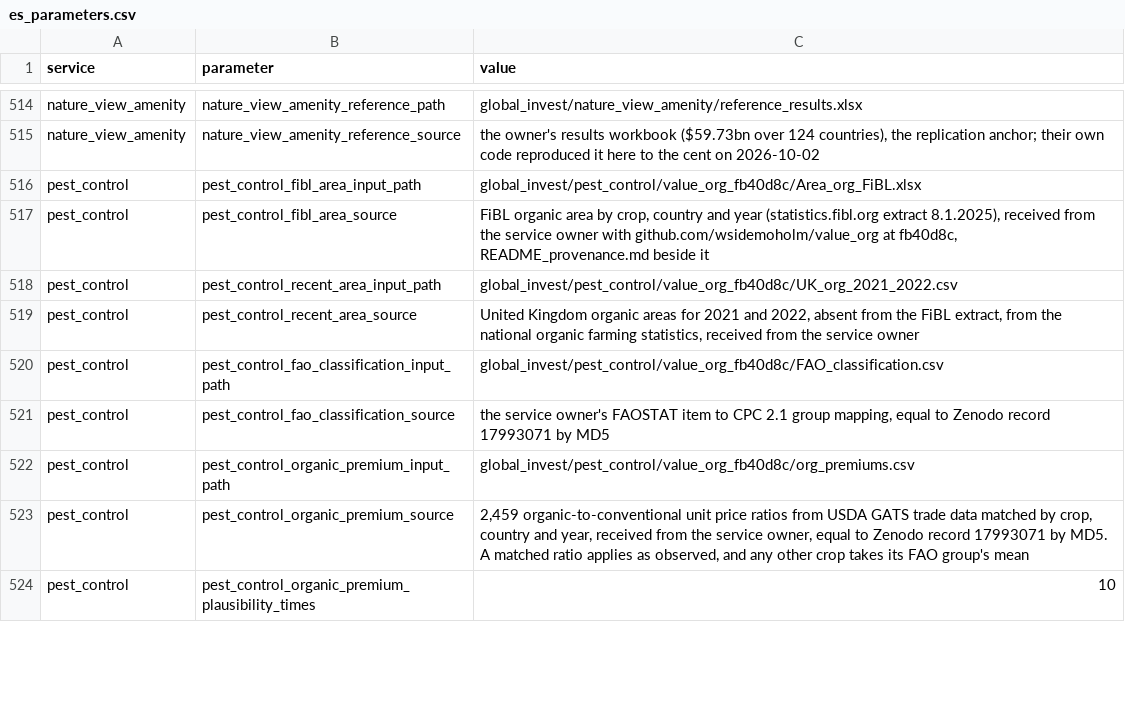
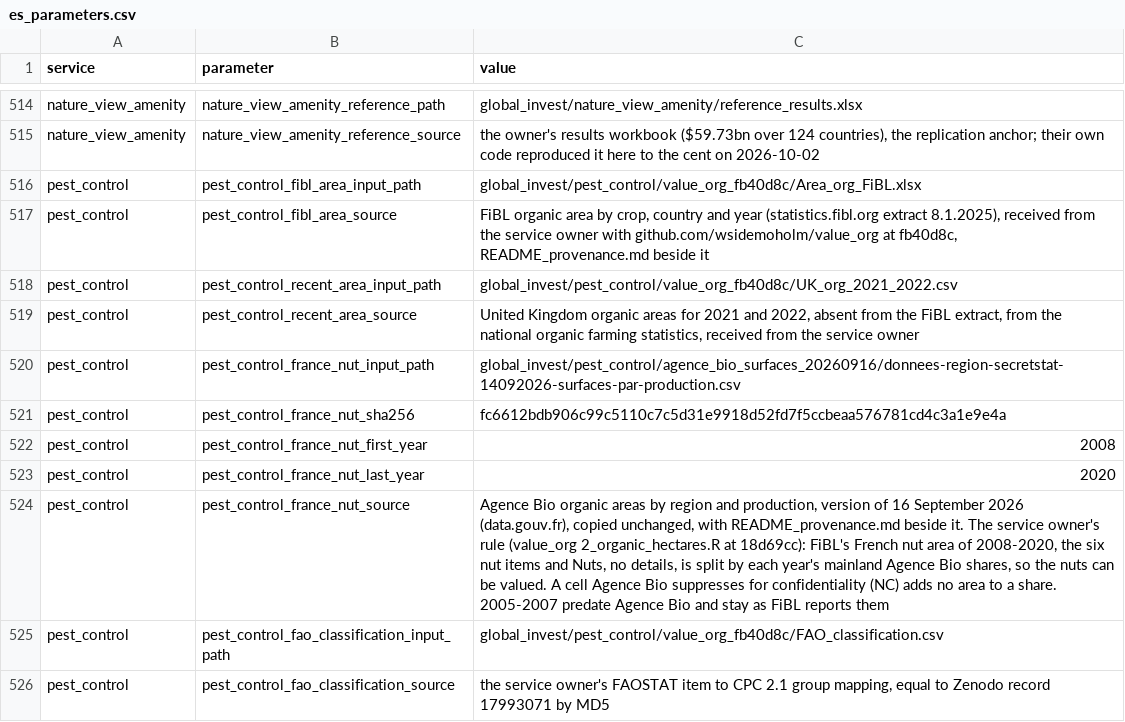
Before and after one commit to NatCapTEEMs/global_invest_dev, a CSV file: global_invest/input_template/es_parameters.csv, drawn as a sheet; only a part is shown, gaps mark what is left out; the shorter side is filled out with more unchanged rows; the diff names each change by its address in the sheet, - before the commit and + after, or states it on an @@ line.

Commit message:
pest_control: French nut area split into individual nuts by Agence Bio shares
FiBL reports French nuts mostly as one aggregate, Nuts, no details, which has no yield or price, so
the area went unvalued in most years and was valued only in the years FiBL listed nuts singly. For
2008-2020 the French total over the nut items and the aggregate is split by Agence Bio's mainland
shares of the same year, as value_org 2_organic_hectares.R does at 18d69cc, so each year's total is
kept. A regional cell Agence Bio withholds for confidentiality (NC) adds no area to a share, and the
shares table counts such cells. A missing production name, an unreadable cell or a year without a
share raises.

The Agence Bio file is read from base data by path and sha256 (pest_control_france_nut_*). In 2019
the 15,147 hectares split into walnuts, chestnuts, hazelnuts, almonds and other nuts, the last without
a FAOSTAT yield or price. The 2019 world value at the exact expectation moves from 4,949,018,090.59 to
4,960,244,841.05, all of it France. Every other country and crop row is unchanged.

```diff
--- a/global_invest/input_template/es_parameters.csv
+++ b/global_invest/input_template/es_parameters.csv
+row 520: pest_control | pest_control_france_nut_input_path | global_invest/pest_control/agence_bio_surfaces_20260916/donnees-region-secretstat-14092026-surfaces-par-production.csv
+row 521: pest_control | pest_control_france_nut_sha256 | fc6612bdb906c99c5110c7c5d31e9918d52fd7f5ccbeaa576781cd4c3a1e9e4a
+row 522: pest_control | pest_control_france_nut_first_year | 2008
+row 523: pest_control | pest_control_france_nut_last_year | 2020
+row 524: pest_control | pest_control_france_nut_source | Agence Bio organic areas by region and production, version of 16 September 2026 (data.gouv.fr), copied unchanged, with README_provenance.md beside it. The service owner's rule (value_org 2_organic_hectares.R at 18d69cc): FiBL's French nut area of 2008-2020, the six nut items and Nuts, no details, is split by each year's mainland Agence Bio shares, so the nuts can be valued. A cell Agence Bio suppresses for confidentiality (NC) adds no area to a share. 2005-2007 predate Agence Bio and stay as FiBL reports them
```
Also changed, not shown: 4 other files.
